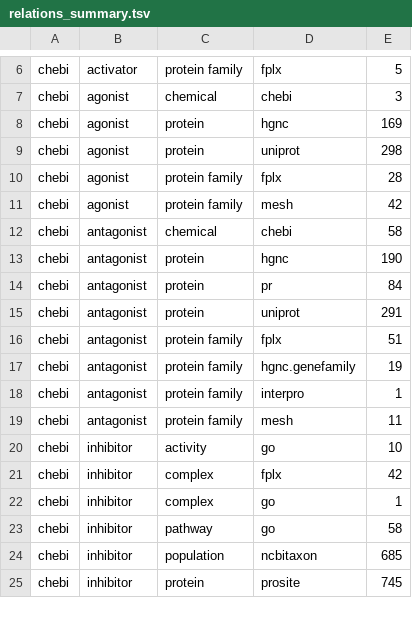
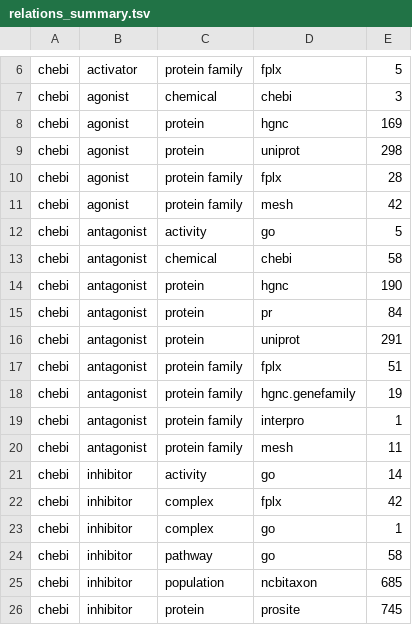
Before and after one commit to chemical-roles/chemical-roles, a TSV file: export/relations_summary.tsv, drawn as a sheet; only a part is shown, gaps mark what is left out.

```diff
--- a/export/relations_summary.tsv
+++ b/export/relations_summary.tsv
@@ -11,2 +11,3 @@ chebi	agonist	protein family	fplx	28
 chebi	agonist	protein family	mesh	42
+chebi	antagonist	activity	go	5
 chebi	antagonist	chemical	chebi	58
@@ -19,3 +20,3 @@ chebi	antagonist	protein family	interpro	1
 chebi	antagonist	protein family	mesh	11
-chebi	inhibitor	activity	go	10
+chebi	inhibitor	activity	go	14
 chebi	inhibitor	complex	fplx	42
```
Also changed, not shown: chiro/chiro_import.tsv, resources/xrefs.tsv.
